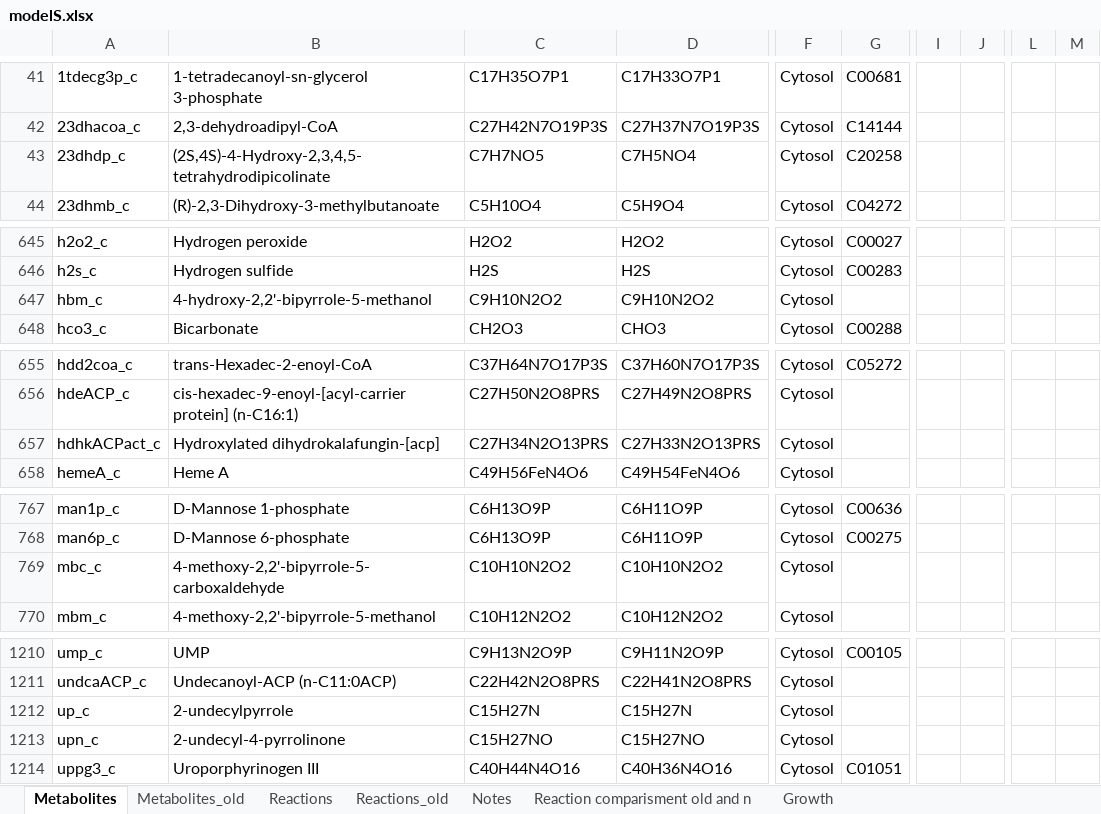
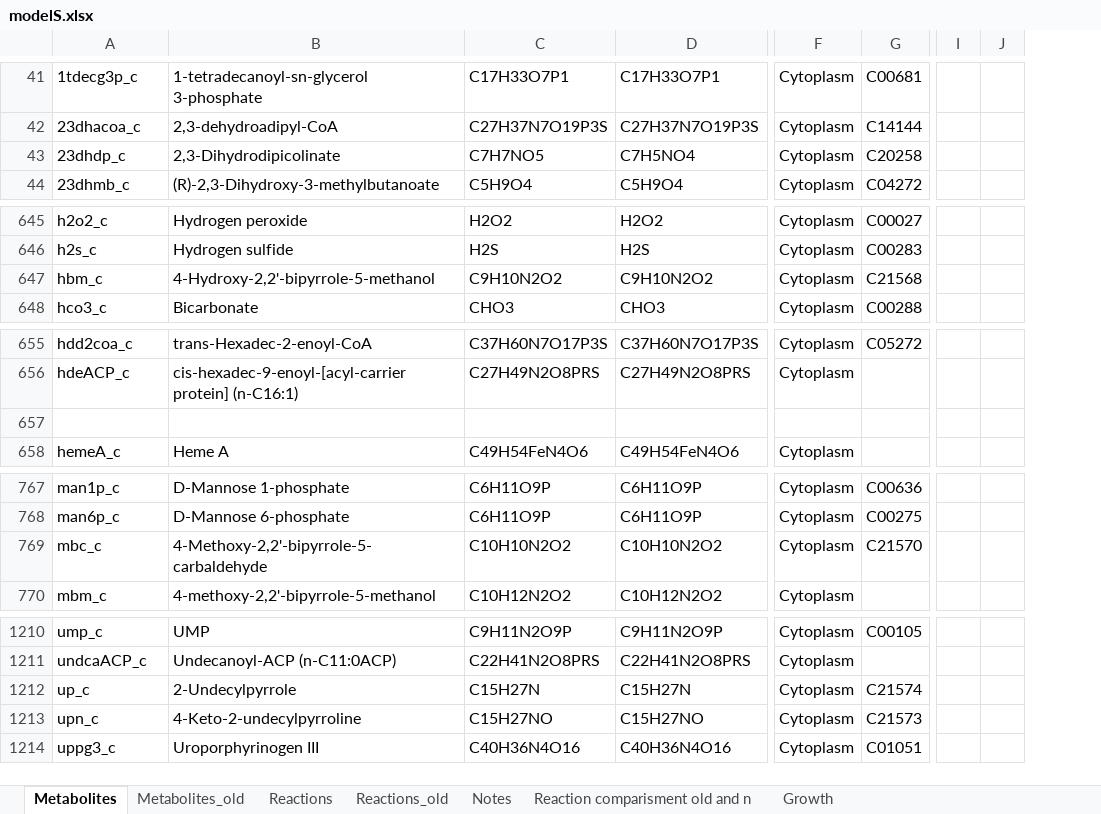
Before and after one commit to sulheim/iKS1317, an Excel workbook: modelS.xlsx, sheet Metabolites, drawn as a sheet; only a part is shown, gaps mark what is left out; values as stored, in another font and other column widths than the file's, no borders; removed rows and columns are numbered as before the commit, all else as after; rows hold the shown columns only; the diff covers the shown part only; the diff names each change by its address in the sheet, - before the commit and + after, or states it on an @@ line.

```diff
--- a/modelS.xlsx (sheet Metabolites)
+++ b/modelS.xlsx (sheet Metabolites)
-column C, rows 41-44: C17H35O7P1 | C27H42N7O19P3S | C7H7NO5 | C5H10O4; rows 645-648: H2O2 | H2S | C9H10N2O2 | CH2O3; rows 655-658: C37H64N7O17P3S | C27H50N2O8PRS | C27H34N2O13PRS | C49H56FeN4O6; rows 767-770: C6H13O9P | C6H13O9P | C10H10N2O2 | C10H12N2O2; rows 1210-1214: C9H13N2O9P | C22H42N2O8PRS | C15H27N | C15H27NO | C40H44N4O16
+column C, rows 41-44: C17H33O7P1 | C27H37N7O19P3S | C7H7NO5 | C5H9O4; rows 645-648: H2O2 | H2S | C9H10N2O2 | CHO3; rows 655-658: C37H60N7O17P3S | C27H49N2O8PRS |  | C49H54FeN4O6; rows 767-770: C6H11O9P | C6H11O9P | C10H10N2O2 | C10H12N2O2; rows 1210-1214: C9H11N2O9P | C22H41N2O8PRS | C15H27N | C15H27NO | C40H36N4O16
-column F, rows 41-44: all Cytosol; rows 645-648: all Cytosol; rows 655-658: all Cytosol; rows 767-770: all Cytosol; rows 1210-1214: all Cytosol
+column F, rows 41-44: all Cytoplasm; rows 645-648: all Cytoplasm; rows 655-658: Cytoplasm | Cytoplasm |  | Cytoplasm; rows 767-770: all Cytoplasm; rows 1210-1214: all Cytoplasm
-column I, empty
-column J, empty
+column I, empty
+column J, empty
-column L, empty
-column M, empty
-B43: (2S,4S)-4-Hydroxy-2,3,4,5-tetrahydrodipicolinate
+B43: 2,3-Dihydrodipicolinate
-B647: 4-hydroxy-2,2'-bipyrrole-5-methanol
+B647: 4-Hydroxy-2,2'-bipyrrole-5-methanol
-G647: (empty)
+G647: C21568
-row 657: hdhkACPact_c | Hydroxylated dihydrokalafungin-[acp] | C27H34N2O13PRS | C27H33N2O13PRS | Cytosol
+row 657: (empty)
-B769: 4-methoxy-2,2'-bipyrrole-5-carboxaldehyde
+B769: 4-Methoxy-2,2'-bipyrrole-5-carbaldehyde
-G769: (empty)
+G769: C21570
-B1212: 2-undecylpyrrole
+B1212: 2-Undecylpyrrole
-G1212: (empty)
+G1212: C21574
-B1213: 2-undecyl-4-pyrrolinone
+B1213: 4-Keto-2-undecylpyrroline
-G1213: (empty)
+G1213: C21573
```
Also changed, not shown: 10 added rows and 46 edited cells elsewhere in this sheet, sheet Reaction comparisment old and n, sheet Reactions, 2 other files.
